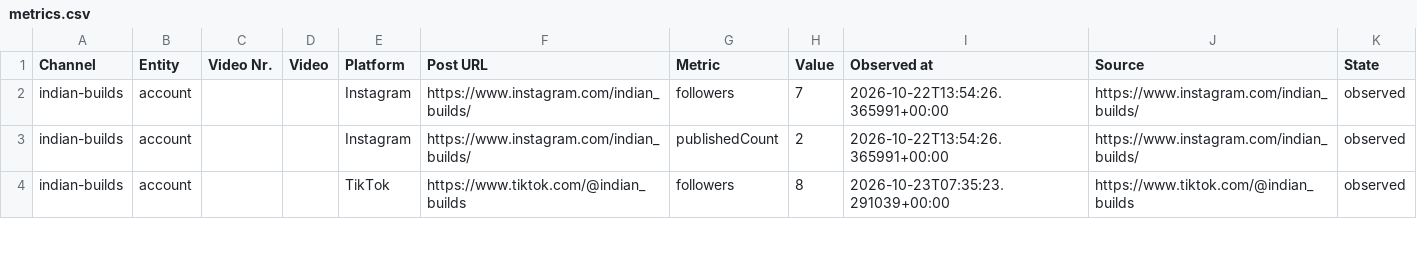
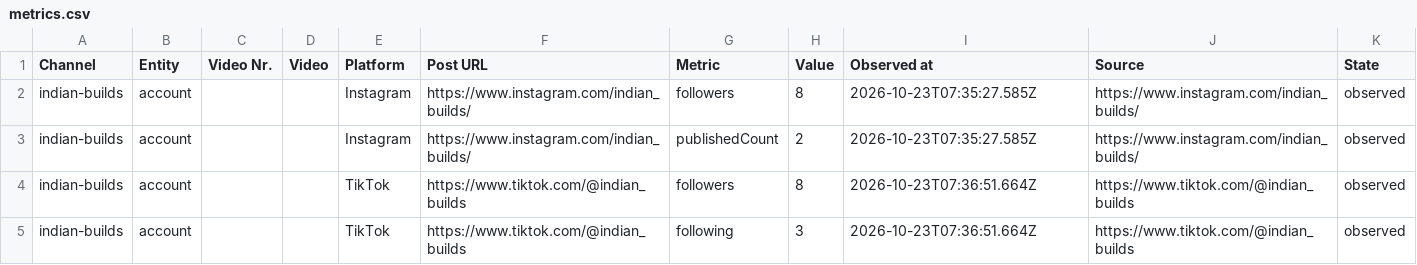
Before and after one commit to Jautis5/cooked-dev-stats, a CSV file: data/indian-builds/metrics.csv, drawn as a sheet; only a part is shown; the diff covers the shown part only.

Commit message:
Refresh public social metrics

```diff
--- a/data/indian-builds/metrics.csv
+++ b/data/indian-builds/metrics.csv
@@ -1,4 +1,5 @@
 Channel,Entity,Video Nr.,Video,Platform,Post URL,Metric,Value,Observed at,Source,State
-indian-builds,account,,,Instagram,https://www.instagram.com/indian_builds/,followers,7,2026-10-22T13:54:26.365991+00:00,https://www.instagram.com/indian_builds/,observed
-indian-builds,account,,,Instagram,https://www.instagram.com/indian_builds/,publishedCount,2,2026-10-22T13:54:26.365991+00:00,https://www.instagram.com/indian_builds/,observed
-indian-builds,account,,,TikTok,https://www.tiktok.com/@indian_builds,followers,8,2026-10-23T07:35:23.291039+00:00,https://www.tiktok.com/@indian_builds,observed
+indian-builds,account,,,Instagram,https://www.instagram.com/indian_builds/,followers,8,2026-10-23T07:35:27.585Z,https://www.instagram.com/indian_builds/,observed
+indian-builds,account,,,Instagram,https://www.instagram.com/indian_builds/,publishedCount,2,2026-10-23T07:35:27.585Z,https://www.instagram.com/indian_builds/,observed
+indian-builds,account,,,TikTok,https://www.tiktok.com/@indian_builds,followers,8,2026-10-23T07:36:51.664Z,https://www.tiktok.com/@indian_builds,observed
+indian-builds,account,,,TikTok,https://www.tiktok.com/@indian_builds,following,3,2026-10-23T07:36:51.664Z,https://www.tiktok.com/@indian_builds,observed
```
Also changed, not shown: 1 added row and 7 edited cells elsewhere in this file, data/dont-get-traced/metrics.csv, data/indian-builds/platforms.csv, 12 other files.
